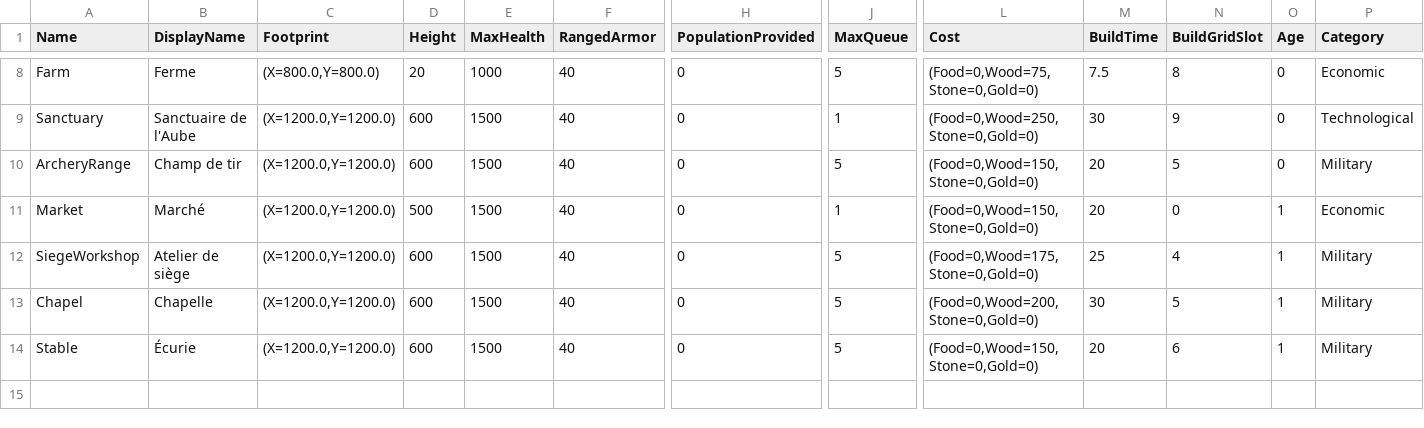
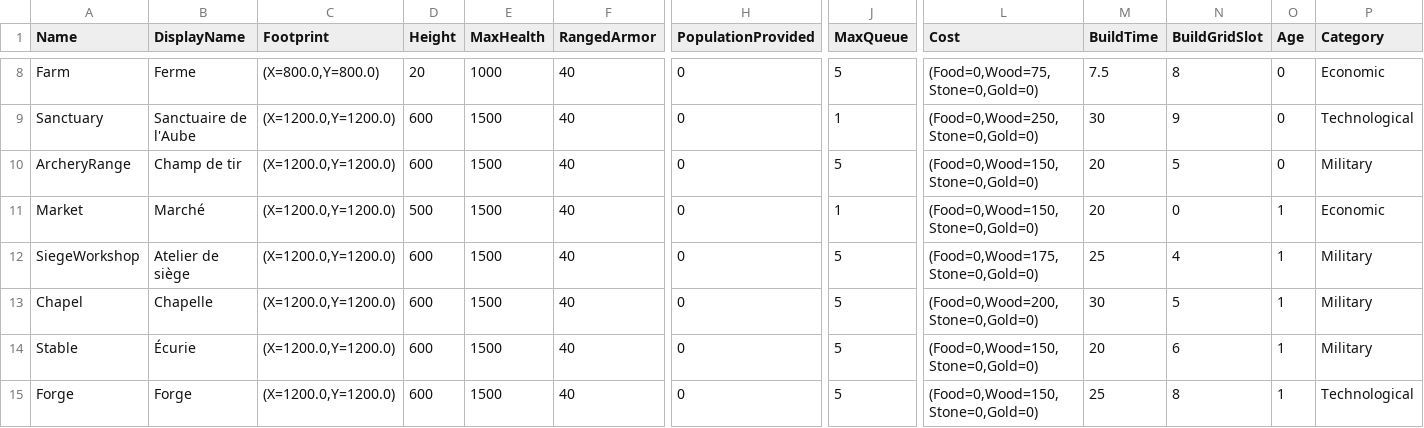
Before and after one commit to esdragor/MyCrusader, a CSV file: Tools/Data/BuildingTypes.csv, drawn as a sheet; only a part is shown, gaps mark what is left out; rows hold the shown columns only; the diff names each change by its address in the sheet, - before the commit and + after, or states it on an @@ line.

Commit message:
Fortifications F1: Forge building type (3x3, 1500 HP, 150 wood, 25 s, age I slot W), its four attack lines playable, AI research order, tests; dossier

```diff
--- a/Tools/Data/BuildingTypes.csv
+++ b/Tools/Data/BuildingTypes.csv
+row 15: Forge | Forge | (X=1200.0,Y=1200.0) | 600 | 1500 | 40 | 0 | 5 | (Food=0,Wood=150,Stone=0,Gold=0) | 25 | 8 | 1 | Technological
```
Also changed, not shown: 7 other files.
